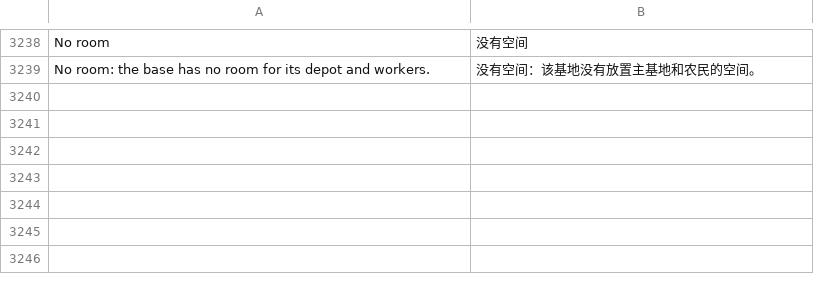
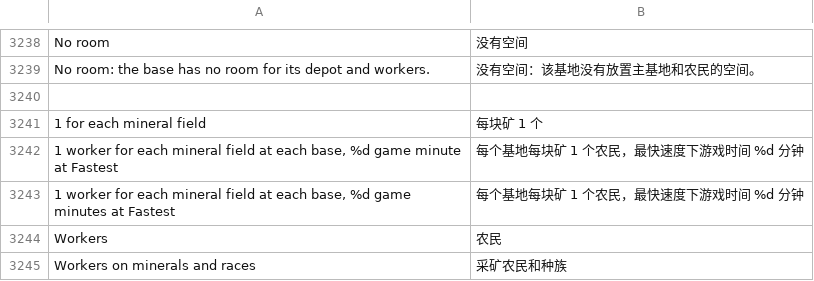
Before and after one commit to stardraft-editor/stardraft, a TSV file: apps/editor/res/lang/zh.tsv, drawn as a sheet; only a part is shown, gaps mark what is left out.

```diff
--- a/apps/editor/res/lang/zh.tsv
+++ b/apps/editor/res/lang/zh.tsv
@@ -3267 +3267,7 @@ No room	没有空间
 No room: the base has no room for its depot and workers.	没有空间：该基地没有放置主基地和农民的空间。
+
+1 for each mineral field	每块矿 1 个
+1 worker for each mineral field at each base, %d game minute at Fastest	每个基地每块矿 1 个农民，最快速度下游戏时间 %d 分钟
+1 worker for each mineral field at each base, %d game minutes at Fastest	每个基地每块矿 1 个农民，最快速度下游戏时间 %d 分钟
+Workers	农民
+Workers on minerals and races	采矿农民和种族
```
Also changed, not shown: apps/editor/res/lang/es.tsv, apps/editor/res/lang/fr.tsv, 12 other files.
